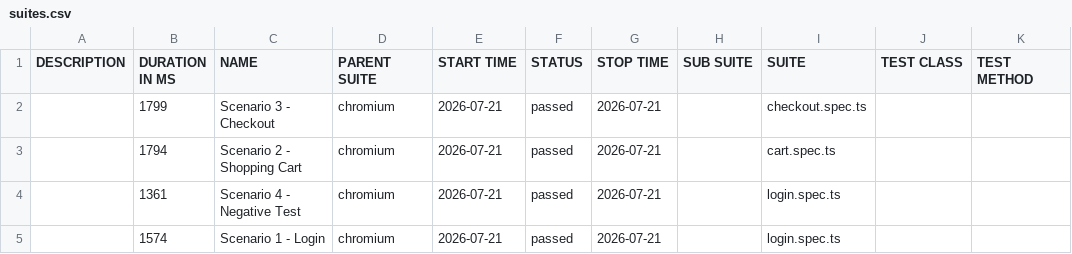
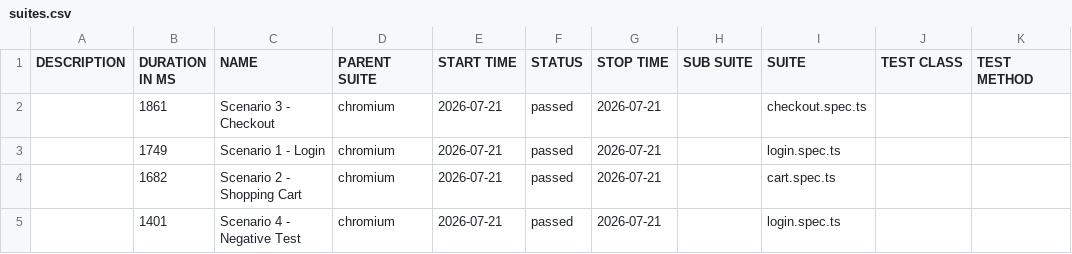
Before and after one commit to txt2021/Wiz-Test-Task, a CSV file: data/suites.csv, drawn as a sheet.

```diff
--- a/data/suites.csv
+++ b/data/suites.csv
@@ -1,5 +1,5 @@
 "DESCRIPTION","DURATION IN MS","NAME","PARENT SUITE","START TIME","STATUS","STOP TIME","SUB SUITE","SUITE","TEST CLASS","TEST METHOD"
-"","1799","Scenario 3 - Checkout","chromium","2026-07-21","passed","2026-07-21","","checkout.spec.ts","",""
-"","1794","Scenario 2 - Shopping Cart","chromium","2026-07-21","passed","2026-07-21","","cart.spec.ts","",""
-"","1361","Scenario 4 - Negative Test","chromium","2026-07-21","passed","2026-07-21","","login.spec.ts","",""
-"","1574","Scenario 1 - Login","chromium","2026-07-21","passed","2026-07-21","","login.spec.ts","",""
+"","1861","Scenario 3 - Checkout","chromium","2026-07-21","passed","2026-07-21","","checkout.spec.ts","",""
+"","1749","Scenario 1 - Login","chromium","2026-07-21","passed","2026-07-21","","login.spec.ts","",""
+"","1682","Scenario 2 - Shopping Cart","chromium","2026-07-21","passed","2026-07-21","","cart.spec.ts","",""
+"","1401","Scenario 4 - Negative Test","chromium","2026-07-21","passed","2026-07-21","","login.spec.ts","",""
```
Also changed, not shown: 28 other files.
